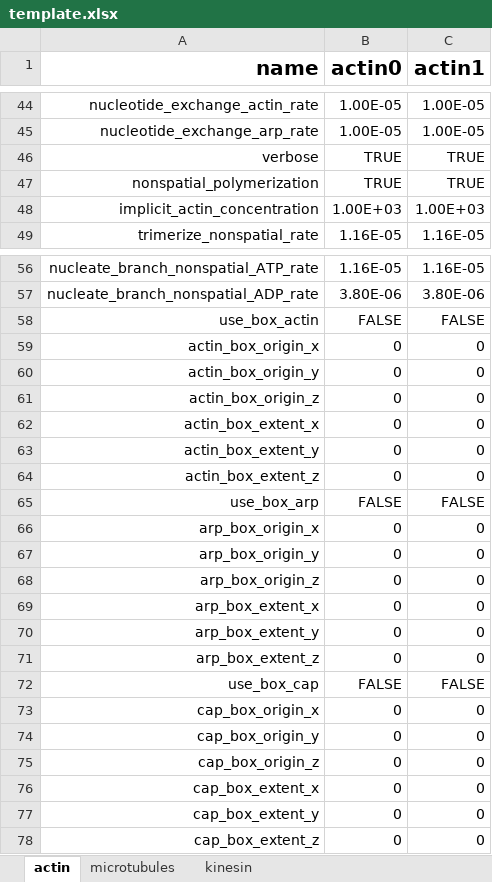
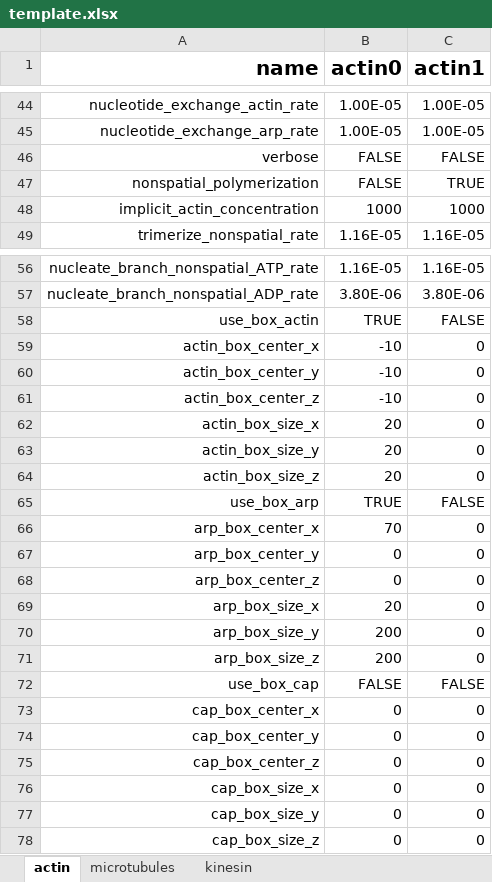
Before and after one commit to simularium/simularium-models-util, an Excel workbook: examples/actin/template.xlsx, sheet actin, drawn as a sheet; only a part is shown, gaps mark what is left out; values as stored, in another font and other column widths than the file's, no borders; removed rows and columns are numbered as before the commit, all else as after; the diff covers the shown part only; the diff names each change by its address in the sheet, - before the commit and + after, or states it on an @@ line.

Commit message:
use sub-box center and size to spawn monomers

```diff
--- a/examples/actin/template.xlsx (sheet actin)
+++ b/examples/actin/template.xlsx (sheet actin)
-B46:B47 (actin0): TRUE
+B46:B47 (actin0): FALSE
-C46 (actin1): TRUE
+C46 (actin1): FALSE
-B48 (actin0): 1.00E+03
+B48 (actin0): 1000
-C48 (actin1): 1.00E+03
+C48 (actin1): 1000
-B58 (actin0): FALSE
+B58 (actin0): TRUE
-row 59: actin_box_origin_x | 0 | 0
-row 60: actin_box_origin_y | 0 | 0
-row 61: actin_box_origin_z | 0 | 0
-A59 (name): actin_box_extent_x
+A59 (name): actin_box_center_x
-B59:B61 (actin0): 0
+B59:B61 (actin0): -10
-A60 (name): actin_box_extent_y
+A60 (name): actin_box_center_y
-A61 (name): actin_box_extent_z
+A61 (name): actin_box_center_z
+row 62: actin_box_size_x | 20 | 0
+row 63: actin_box_size_y | 20 | 0
+row 64: actin_box_size_z | 20 | 0
-B65 (actin0): FALSE
+B65 (actin0): TRUE
-row 66: arp_box_origin_x | 0 | 0
-row 67: arp_box_origin_y | 0 | 0
-row 68: arp_box_origin_z | 0 | 0
-A66 (name): arp_box_extent_x
+A66 (name): arp_box_center_x
-B66 (actin0): 0
+B66 (actin0): 70
-A67 (name): arp_box_extent_y
+A67 (name): arp_box_center_y
-A68 (name): arp_box_extent_z
+A68 (name): arp_box_center_z
+row 69: arp_box_size_x | 20 | 0
+row 70: arp_box_size_y | 200 | 0
+row 71: arp_box_size_z | 200 | 0
-A73 (name): cap_box_origin_x
+A73 (name): cap_box_center_x
-A74 (name): cap_box_origin_y
+A74 (name): cap_box_center_y
-A75 (name): cap_box_origin_z
+A75 (name): cap_box_center_z
-A76 (name): cap_box_extent_x
+A76 (name): cap_box_size_x
-A77 (name): cap_box_extent_y
+A77 (name): cap_box_size_y
-A78 (name): cap_box_extent_z
+A78 (name): cap_box_size_z
```
Also changed, not shown: 4 edited cells elsewhere in this sheet, 1 other file.
